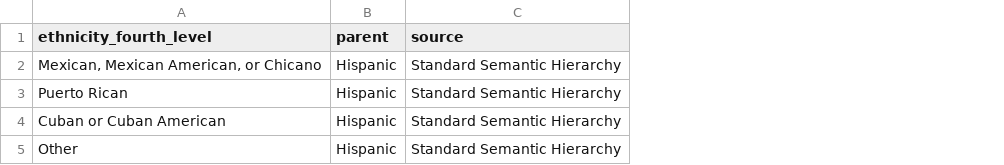
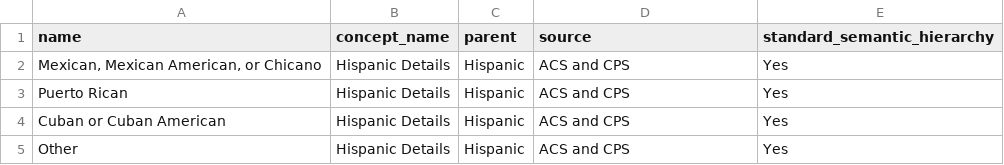
Before and after one commit to ekrolen/demo_hierarchy_docs, a CSV file: ethnicity_fourth_level.csv, drawn as a sheet; addresses are those after the commit; the diff names each change by its address in the sheet, - before the commit and + after, or states it on an @@ line.

```diff
--- a/ethnicity_fourth_level.csv
+++ b/ethnicity_fourth_level.csv
+column B (concept_name), rows 2-5: all Hispanic Details
+column E (standard_semantic_hierarchy), rows 2-5: all Yes
-A1: ethnicity_fourth_level
+A1: name
-D2:D5 (source): Standard Semantic Hierarchy
+D2:D5 (source): ACS and CPS
```
Also changed, not shown: age_second_level.csv, post_1994_race_categories.csv, 8 other files.
